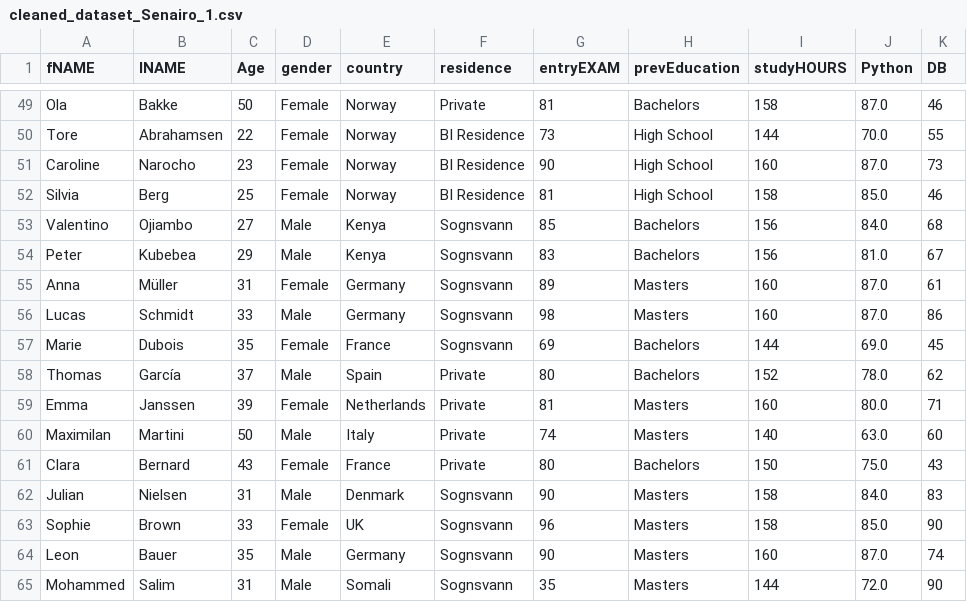
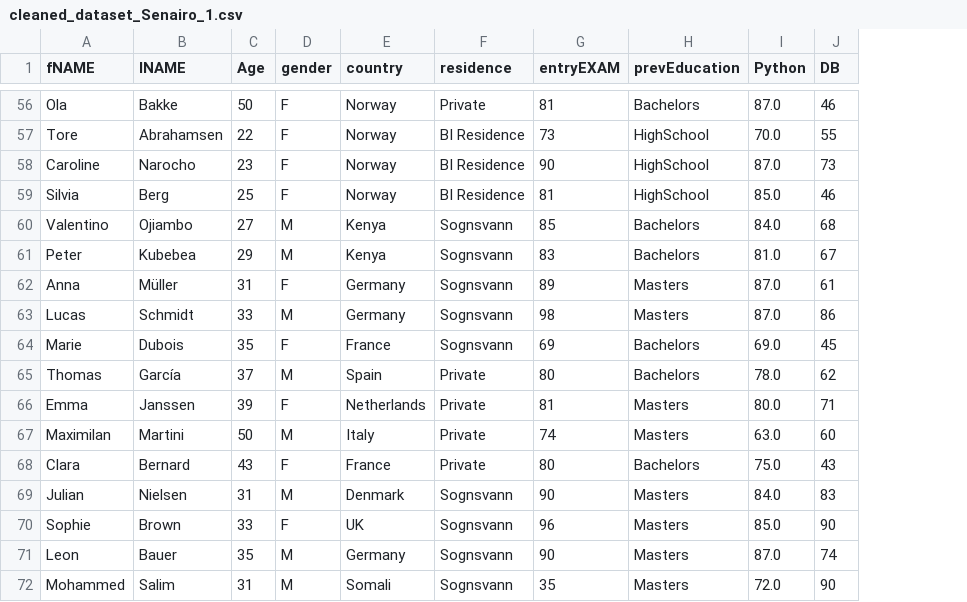
Before and after one commit to Mahmoudehab39/Data-Cleaning-Task, a CSV file: cleaned_dataset_Senairo_1.csv, drawn as a sheet; only a part is shown, gaps mark what is left out; removed rows and columns are numbered as before the commit, all else as after; the diff covers the shown part only; the diff names each change by its address in the sheet, - before the commit and + after, or states it on an @@ line.

```diff
--- a/cleaned_dataset_Senairo_1.csv
+++ b/cleaned_dataset_Senairo_1.csv
-column I (studyHOURS), rows 49-65: 158 | 144 | 160 | 158 | 156 | 156 | 160 | 160 | 144 | 152 | 160 | 140 | 150 | 158 | 158 | 160 | 144
-D56:D59 (gender): Female
+D56:D59 (gender): F
-H57:H59 (prevEducation): High School
+H57:H59 (prevEducation): HighSchool
-D60:D61 (gender): Male
+D60:D61 (gender): M
-D62 (gender): Female
+D62 (gender): F
-D63 (gender): Male
+D63 (gender): M
-D64 (gender): Female
+D64 (gender): F
-D65 (gender): Male
+D65 (gender): M
-D66 (gender): Female
+D66 (gender): F
-D67 (gender): Male
+D67 (gender): M
-D68 (gender): Female
+D68 (gender): F
-D69 (gender): Male
+D69 (gender): M
-D70 (gender): Female
+D70 (gender): F
-D71:D72 (gender): Male
+D71:D72 (gender): M
```
Also changed, not shown: 7 added rows and 59 edited cells elsewhere in this file, cleaned_dataset_Senairo_2.csv, 1 other file.
